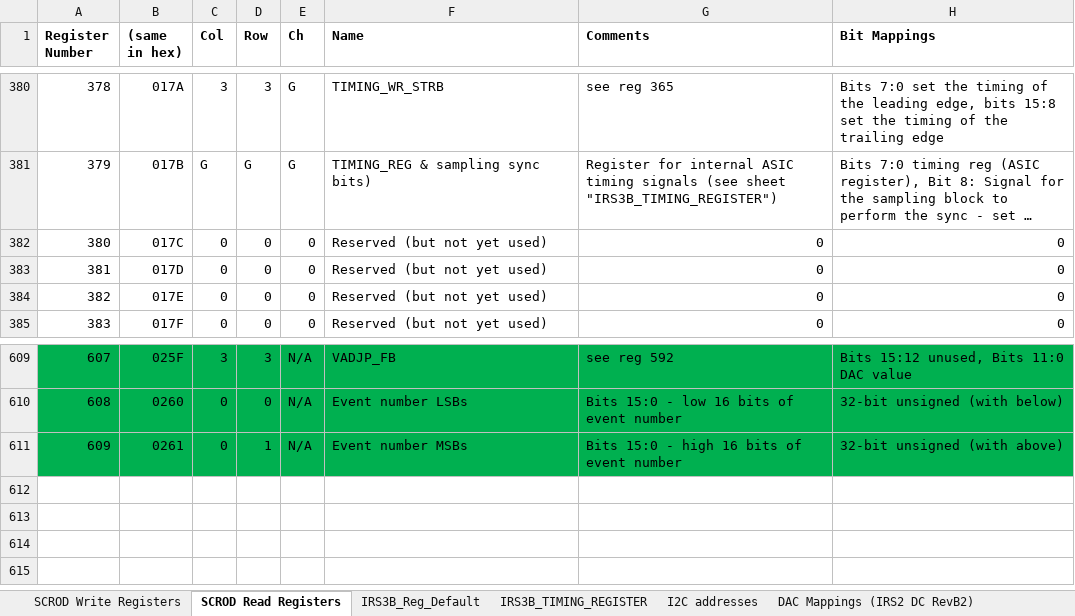
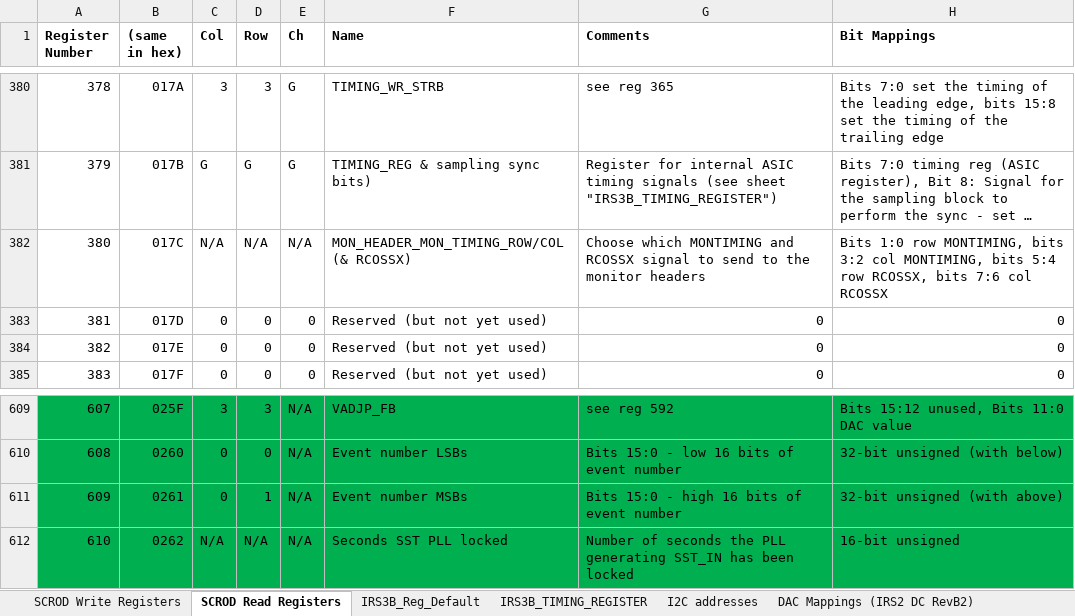
Before and after one commit to mzandrew/idlab-scrod, an Excel workbook: SCROD-boardstack/iTOP/IRS3B_CRT/contrib/register_map.xlsx, sheet SCROD Read Registers, drawn as a sheet; only a part is shown, gaps mark what is left out; long unchanged cells end in …; values as stored, in another font and other column widths than the file's, no borders; the diff names each change by its address in the sheet, - before the commit and + after, or states it on an @@ line.

Commit message:
Added the following features: monitor header pins now let you monitor RCOSSX and MONTIMING, with ASIC selectable by register 380.  Counter has been added to read register 610 that reports the number of seconds since the SST PLL was not locked.  Register map updated.

```diff
--- a/SCROD-boardstack/iTOP/IRS3B_CRT/contrib/register_map.xlsx (sheet SCROD Read Registers)
+++ b/SCROD-boardstack/iTOP/IRS3B_CRT/contrib/register_map.xlsx (sheet SCROD Read Registers)
-C382 (Col): 0
+C382 (Col): N/A
-D382 (Row): 0
+D382 (Row): N/A
-E382 (Ch): 0
+E382 (Ch): N/A
-F382 (Name): Reserved (but not yet used)
+F382 (Name): MON_HEADER_MON_TIMING_ROW/COL (& RCOSSX)
-G382 (Comments): 0
+G382 (Comments): Choose which MONTIMING and RCOSSX signal to send to the monitor headers
-H382 (Bit Mappings): 0
+H382 (Bit Mappings): Bits 1:0 row MONTIMING, bits 3:2 col MONTIMING, bits 5:4 row RCOSSX, bits 7:6 col RCOSSX
+row 612: 610 | 0262 | N/A | N/A | N/A | Seconds SST PLL locked | Number of seconds the PLL generating SST_IN has been locked | 16-bit unsigned
```
Also changed, not shown: sheet SCROD Write Registers, 3 other files.
